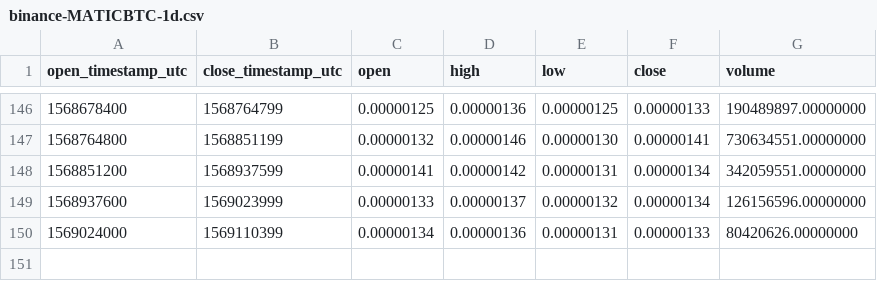
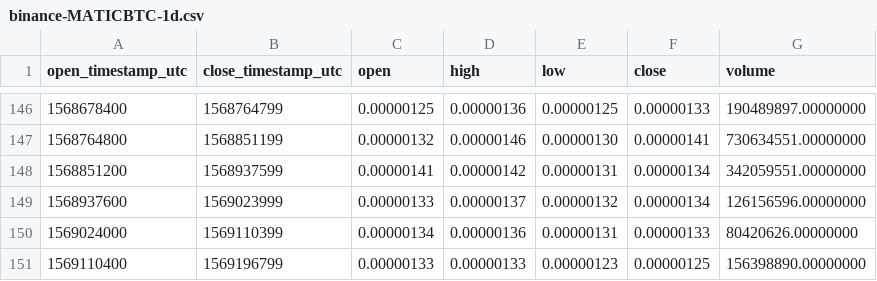
Before and after one commit to cryptobigbro/binance-MATICBTC, a CSV file: binance-MATICBTC-1d.csv, drawn as a sheet; only a part is shown, gaps mark what is left out; the diff names each change by its address in the sheet, - before the commit and + after, or states it on an @@ line.

```diff
--- a/binance-MATICBTC-1d.csv
+++ b/binance-MATICBTC-1d.csv
+row 151: 1569110400 | 1569196799 | 0.00000133 | 0.00000133 | 0.00000123 | 0.00000125 | 156398890.00000000
```
Also changed, not shown: binance-MATICBTC-1h.csv.
